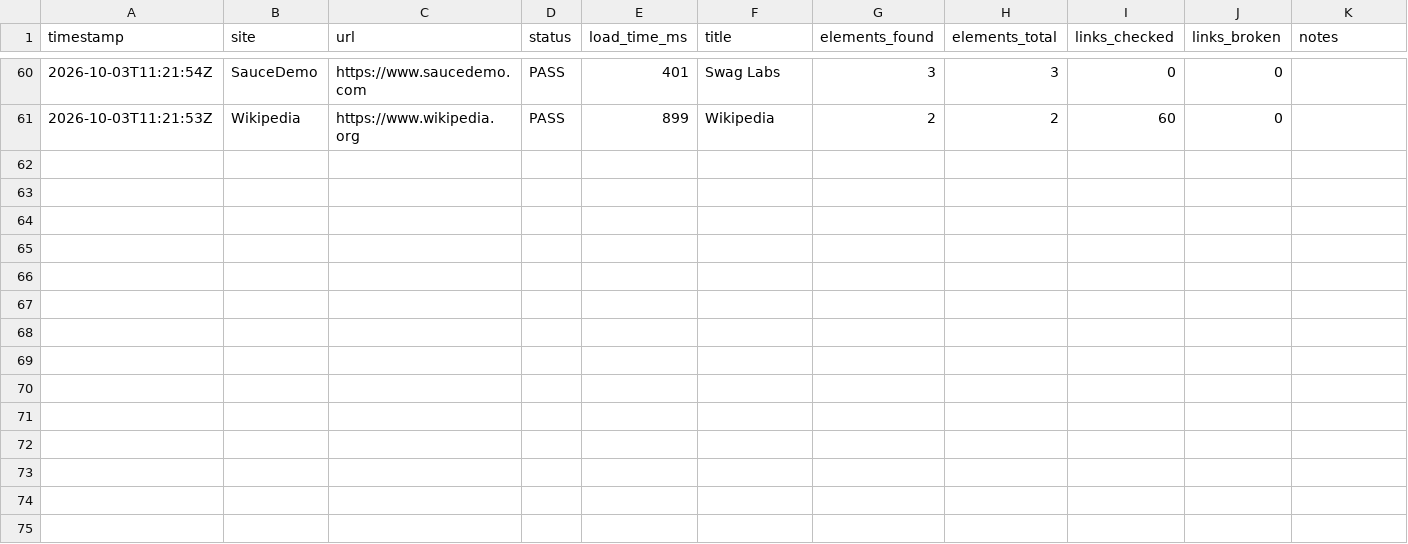
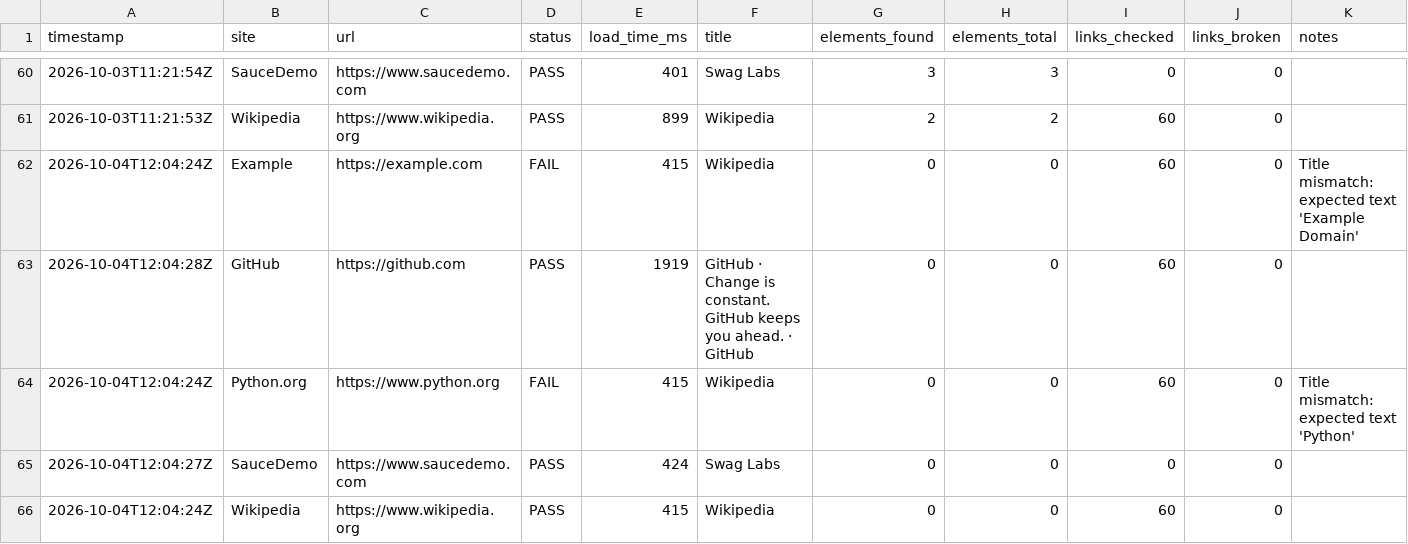
Before and after one commit to Khushi-jha11/SiteWatch, a CSV file: docs/data/history.csv, drawn as a sheet; only a part is shown, gaps mark what is left out; rows hold the shown columns only; the diff names each change by its address in the sheet, - before the commit and + after, or states it on an @@ line.

```diff
--- a/docs/data/history.csv
+++ b/docs/data/history.csv
+row 62: 2026-10-04T12:04:24Z | Example | https://example.com | FAIL | 415 | Wikipedia | 0 | 0 | 60 | 0 | Title mismatch: expected text 'Example Domain'
+row 63: 2026-10-04T12:04:28Z | GitHub | https://github.com | PASS | 1919 | GitHub · Change is constant. GitHub keeps you ahead. · GitHub | 0 | 0 | 60 | 0
+row 64: 2026-10-04T12:04:24Z | Python.org | https://www.python.org | FAIL | 415 | Wikipedia | 0 | 0 | 60 | 0 | Title mismatch: expected text 'Python'
+row 65: 2026-10-04T12:04:27Z | SauceDemo | https://www.saucedemo.com | PASS | 424 | Swag Labs | 0 | 0 | 0 | 0
+row 66: 2026-10-04T12:04:24Z | Wikipedia | https://www.wikipedia.org | PASS | 415 | Wikipedia | 0 | 0 | 60 | 0
```
Also changed, not shown: 3 other files.
